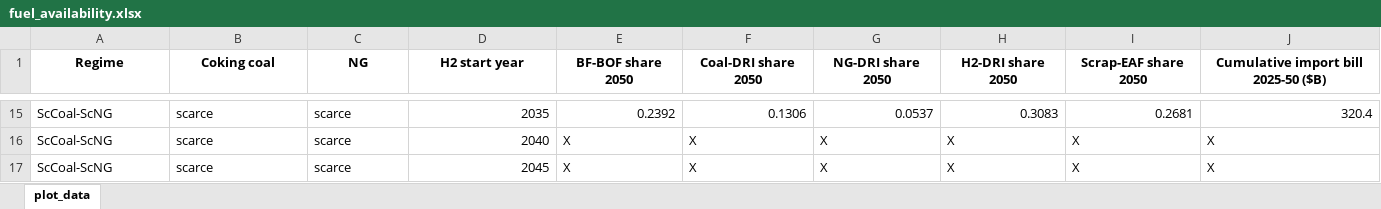
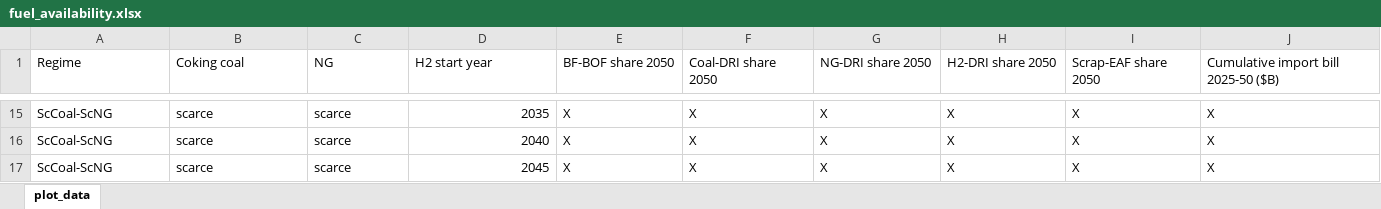
Before and after one commit to sudharshan-saranathan/steel-mip, an Excel workbook: structural/fuel_availability/data/fuel_availability.xlsx, sheet plot_data, drawn as a sheet; only a part is shown, gaps mark what is left out; values as stored, in another font and other column widths than the file's, no borders; the diff covers the shown part only; the diff names each change by its address in the sheet, - before the commit and + after, or states it on an @@ line.

```diff
--- a/structural/fuel_availability/data/fuel_availability.xlsx (sheet plot_data)
+++ b/structural/fuel_availability/data/fuel_availability.xlsx (sheet plot_data)
@@ A1:J1 bold: on → off, alignment: center → left @@
-E15 (BF-BOF share 2050): 0.2392
+E15 (BF-BOF share 2050): X
-F15 (Coal-DRI share 2050): 0.1306
+F15 (Coal-DRI share 2050): X
-G15 (NG-DRI share 2050): 0.0537
+G15 (NG-DRI share 2050): X
-H15 (H2-DRI share 2050): 0.3083
+H15 (H2-DRI share 2050): X
-I15 (Scrap-EAF share 2050): 0.2681
+I15 (Scrap-EAF share 2050): X
-J15: 320.4
+J15: X
```
Also changed, not shown: 60 edited cells elsewhere in this sheet, structural/h2_delay/data/h2_delay.xlsx.
